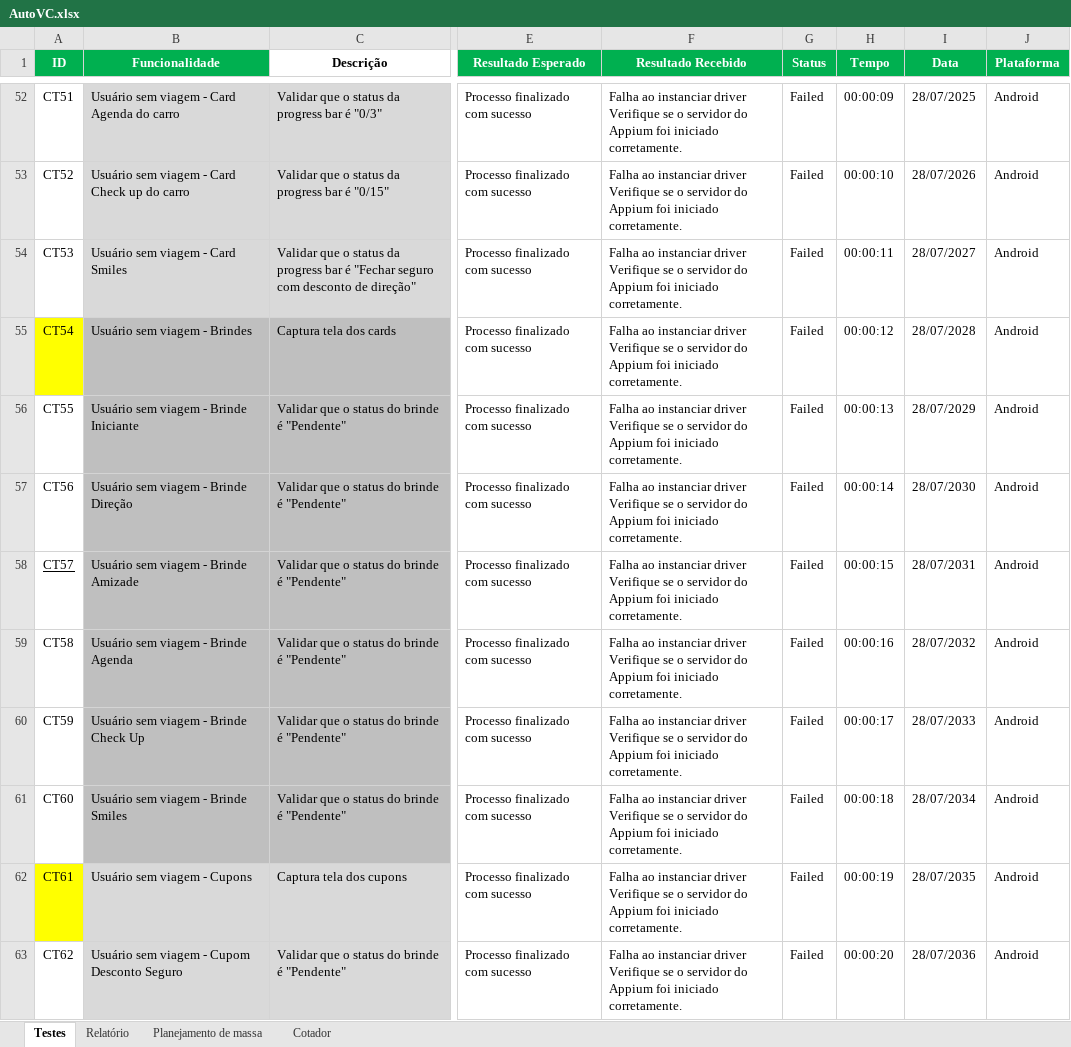
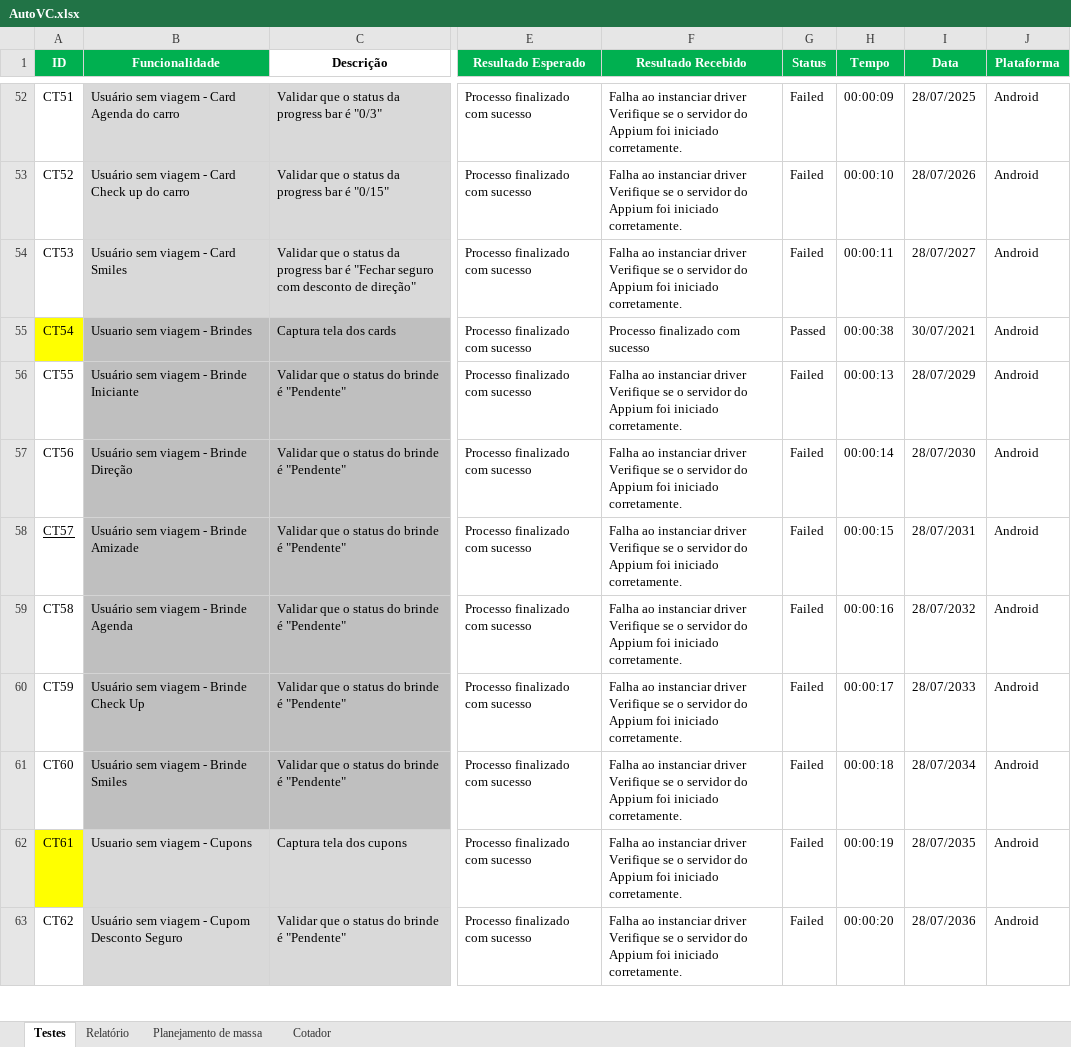
Before and after one commit to EverisAutomacao/Auto.vc, an Excel workbook: data/AutoVC.xlsx, sheet Testes, drawn as a sheet; only a part is shown, gaps mark what is left out; values as stored, in another font and other column widths than the file's, no borders; conditional formats not drawn; ↵ is a line break in a cell; the diff names each change by its address in the sheet, - before the commit and + after, or states it on an @@ line.

```diff
--- a/data/AutoVC.xlsx (sheet Testes)
+++ b/data/AutoVC.xlsx (sheet Testes)
-B55 (Funcionalidade): Usuário sem viagem - Brindes
+B55 (Funcionalidade): Usuario sem viagem - Brindes
-F55 (Resultado Recebido): Falha ao instanciar driver ↵ Verifique se o servidor do Appium foi iniciado corretamente.
+F55 (Resultado Recebido): Processo finalizado com sucesso
-G55 (Status): Failed
+G55 (Status): Passed
-H55 (Tempo): 00:00:12
+H55 (Tempo): 00:00:38
-I55 (Data): 28/07/2028
+I55 (Data): 30/07/2021
-B62 (Funcionalidade): Usuário sem viagem - Cupons
+B62 (Funcionalidade): Usuario sem viagem - Cupons
```
Also changed, not shown: data/backup/AutoVC.xlsx, 2 other files.
